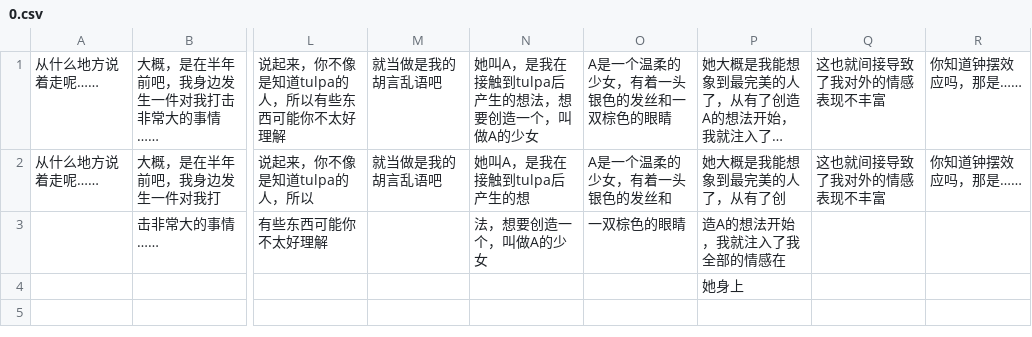
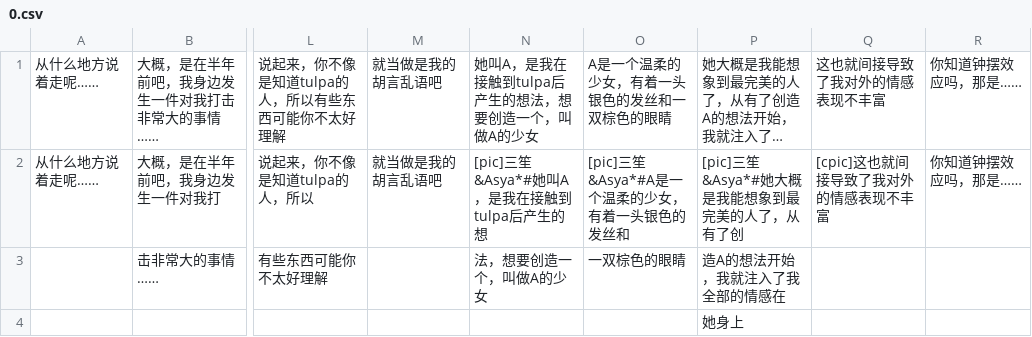
Before and after one commit to AlucardNosferatu/CQ_Bartender, a CSV file: Project/Bar/Stories/0.csv, drawn as a sheet; only a part is shown, gaps mark what is left out; long unchanged cells end in …; the diff names each change by its address in the sheet, - before the commit and + after, or states it on an @@ line.

```diff
--- a/Project/Bar/Stories/0.csv
+++ b/Project/Bar/Stories/0.csv
-N2: 她叫A，是我在接触到tulpa后产生的想
+N2: [pic]三笙&Asya*#她叫A，是我在接触到tulpa后产生的想
-O2: A是一个温柔的少女，有着一头银色的发丝和
+O2: [pic]三笙&Asya*#A是一个温柔的少女，有着一头银色的发丝和
-P2: 她大概是我能想象到最完美的人了，从有了创
+P2: [pic]三笙&Asya*#她大概是我能想象到最完美的人了，从有了创
-Q2: 这也就间接导致了我对外的情感表现不丰富
+Q2: [cpic]这也就间接导致了我对外的情感表现不丰富
```
Also changed, not shown: 20 other files.
